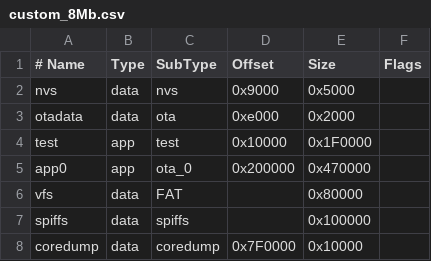
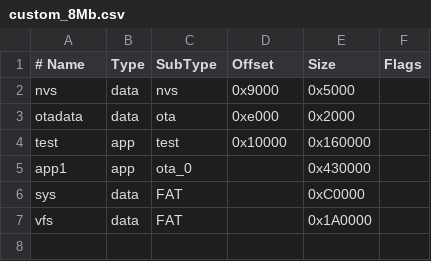
Before and after one commit to bmorcelli/M5Stick-Launcher, a CSV file: custom_8Mb.csv, drawn as a sheet.

```diff
--- a/custom_8Mb.csv
+++ b/custom_8Mb.csv
@@ -3,6 +3,5 @@ nvs,      data, nvs,     0x9000,  0x5000,
 otadata,  data, ota,     0xe000,  0x2000,
-test,     app,  test,   0x10000, 0x1F0000,
-app0,     app,  ota_0,  0x200000 ,0x470000,
-vfs,      data, FAT,     ,0x80000,
-spiffs,   data, spiffs,          ,0x100000,
-coredump, data, coredump,0x7F0000,0x10000,
+test,     app,  test,   0x10000, 0x160000,
+app1,     app,  ota_0,   ,0x430000,
+sys,      data, FAT, , 0xC0000,
+vfs,      data, FAT, , 0x1A0000,
```
Also changed, not shown: 5 other files.
